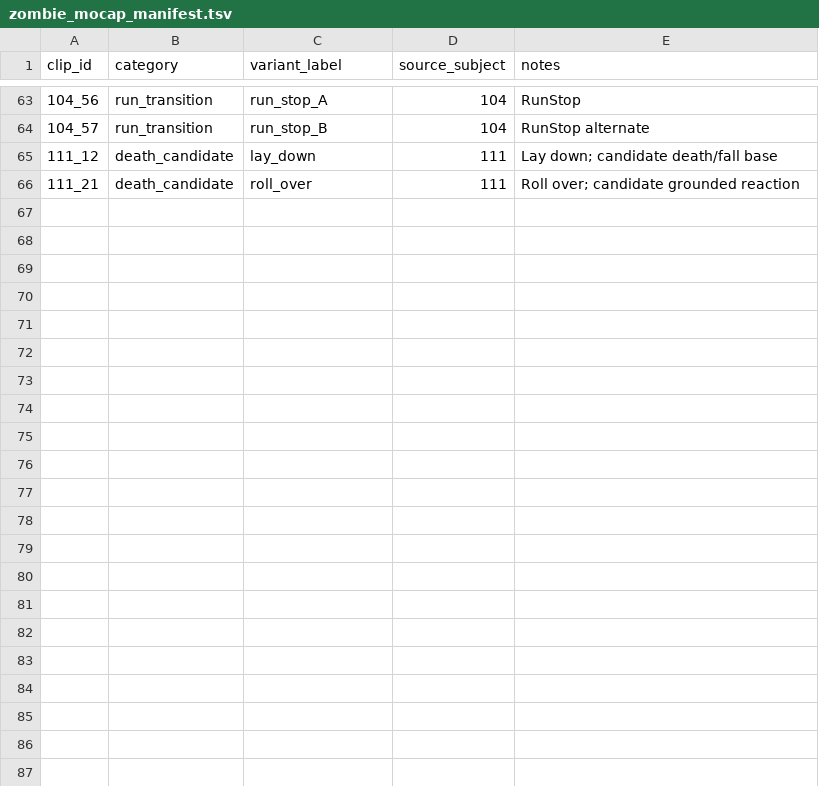
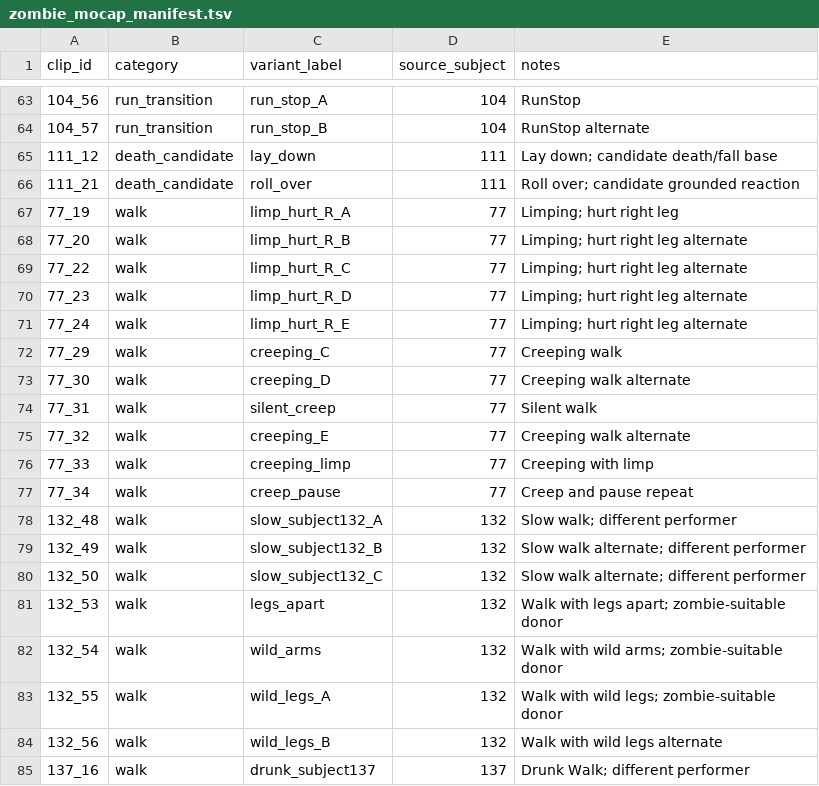
Before and after one commit to 1993velezpadilla-source/Xziel-, a TSV file: tools/zombie_mocap_manifest.tsv, drawn as a sheet; only a part is shown, gaps mark what is left out; the diff covers the shown part only.

Commit message:
assets: expand human zombie walk variants to 98 clips

```diff
--- a/tools/zombie_mocap_manifest.tsv
+++ b/tools/zombie_mocap_manifest.tsv
@@ -66 +66,20 @@ clip_id	category	variant_label	source_subject	notes
 111_21	death_candidate	roll_over	111	Roll over; candidate grounded reaction
+77_19	walk	limp_hurt_R_A	77	Limping; hurt right leg
+77_20	walk	limp_hurt_R_B	77	Limping; hurt right leg alternate
+77_22	walk	limp_hurt_R_C	77	Limping; hurt right leg alternate
+77_23	walk	limp_hurt_R_D	77	Limping; hurt right leg alternate
+77_24	walk	limp_hurt_R_E	77	Limping; hurt right leg alternate
+77_29	walk	creeping_C	77	Creeping walk
+77_30	walk	creeping_D	77	Creeping walk alternate
+77_31	walk	silent_creep	77	Silent walk
+77_32	walk	creeping_E	77	Creeping walk alternate
+77_33	walk	creeping_limp	77	Creeping with limp
+77_34	walk	creep_pause	77	Creep and pause repeat
+132_48	walk	slow_subject132_A	132	Slow walk; different performer
+132_49	walk	slow_subject132_B	132	Slow walk alternate; different performer
+132_50	walk	slow_subject132_C	132	Slow walk alternate; different performer
+132_53	walk	legs_apart	132	Walk with legs apart; zombie-suitable donor
+132_54	walk	wild_arms	132	Walk with wild arms; zombie-suitable donor
+132_55	walk	wild_legs_A	132	Walk with wild legs; zombie-suitable donor
+132_56	walk	wild_legs_B	132	Walk with wild legs alternate
+137_16	walk	drunk_subject137	137	Drunk Walk; different performer
```
Also changed, not shown: 14 added rows elsewhere in this file.
